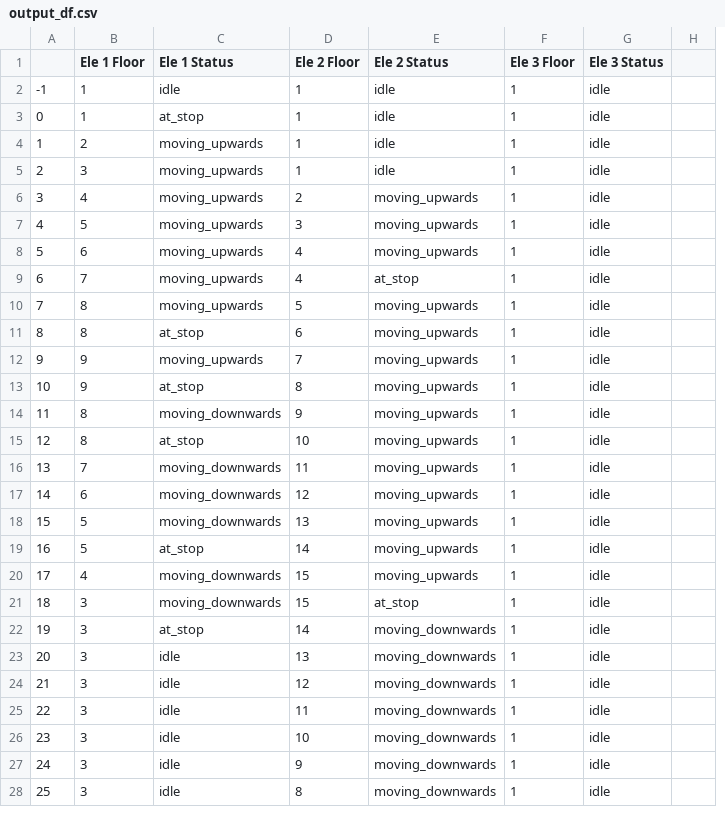
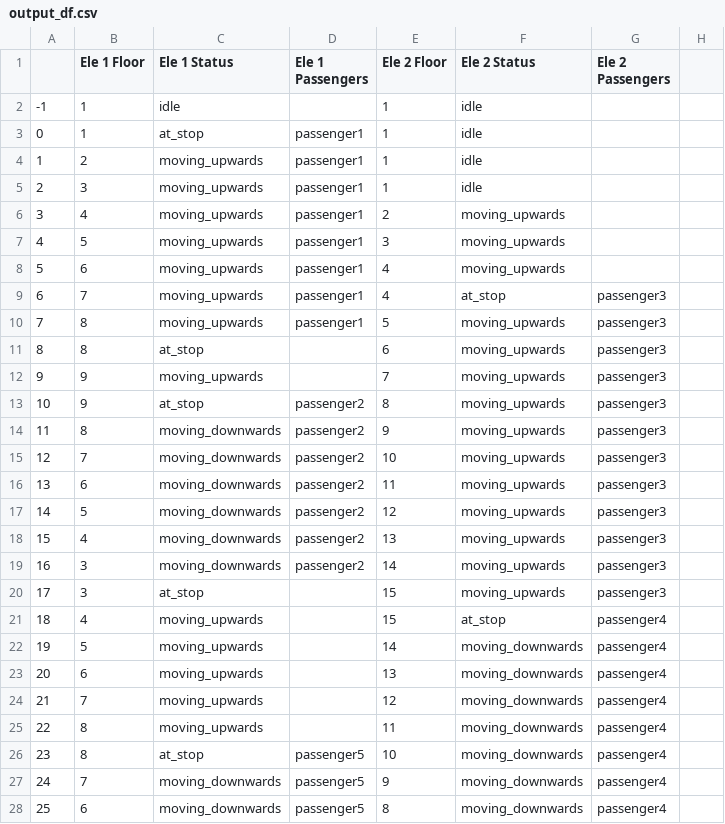
Before and after one commit to sai9raman/ElevatorDesign, a CSV file: output_df.csv, drawn as a sheet; only a part is shown; removed rows and columns are numbered as before the commit, all else as after; the diff covers the shown part only; the diff names each change by its address in the sheet, - before the commit and + after, or states it on an @@ line.

```diff
--- a/output_df.csv
+++ b/output_df.csv
+column D (Ele 1 Passengers), rows 3-28: passenger1 | passenger1 | passenger1 | passenger1 | passenger1 | passenger1 | passenger1 | passenger1 |  |  | passenger2 | passenger2 | passenger2 | passenger2 | passenger2 | passenger2 | passenger2 |  |  |  |  |  |  | passenger5 | passenger5 | passenger5
-column F (Ele 3 Floor), rows 2-28: all 1
-G1: Ele 3 Status
+G1: Ele 2 Passengers
-G2:G8 (Ele 2 Passengers): idle
+G2:G8 (Ele 2 Passengers): (empty)
-G9:G20 (Ele 2 Passengers): idle
+G9:G20 (Ele 2 Passengers): passenger3
-B15 (Ele 1 Floor): 8
+B15 (Ele 1 Floor): 7
-C15 (Ele 1 Status): at_stop
+C15 (Ele 1 Status): moving_downwards
-B16 (Ele 1 Floor): 7
+B16 (Ele 1 Floor): 6
-B17 (Ele 1 Floor): 6
+B17 (Ele 1 Floor): 5
-B18 (Ele 1 Floor): 5
+B18 (Ele 1 Floor): 4
-B19 (Ele 1 Floor): 5
+B19 (Ele 1 Floor): 3
-C19 (Ele 1 Status): at_stop
+C19 (Ele 1 Status): moving_downwards
-B20 (Ele 1 Floor): 4
+B20 (Ele 1 Floor): 3
-C20 (Ele 1 Status): moving_downwards
+C20 (Ele 1 Status): at_stop
-B21 (Ele 1 Floor): 3
+B21 (Ele 1 Floor): 4
-C21 (Ele 1 Status): moving_downwards
+C21 (Ele 1 Status): moving_upwards
-G21:G28 (Ele 2 Passengers): idle
+G21:G28 (Ele 2 Passengers): passenger4
-B22 (Ele 1 Floor): 3
+B22 (Ele 1 Floor): 5
-C22 (Ele 1 Status): at_stop
+C22 (Ele 1 Status): moving_upwards
-B23 (Ele 1 Floor): 3
+B23 (Ele 1 Floor): 6
-C23:C25 (Ele 1 Status): idle
+C23:C25 (Ele 1 Status): moving_upwards
-B24 (Ele 1 Floor): 3
+B24 (Ele 1 Floor): 7
-B25:B26 (Ele 1 Floor): 3
+B25:B26 (Ele 1 Floor): 8
-C26 (Ele 1 Status): idle
+C26 (Ele 1 Status): at_stop
-B27 (Ele 1 Floor): 3
+B27 (Ele 1 Floor): 7
-C27:C28 (Ele 1 Status): idle
+C27:C28 (Ele 1 Status): moving_downwards
-B28 (Ele 1 Floor): 3
+B28 (Ele 1 Floor): 6
```
Also changed, not shown: 33 edited cells elsewhere in this file, 3 other files.
